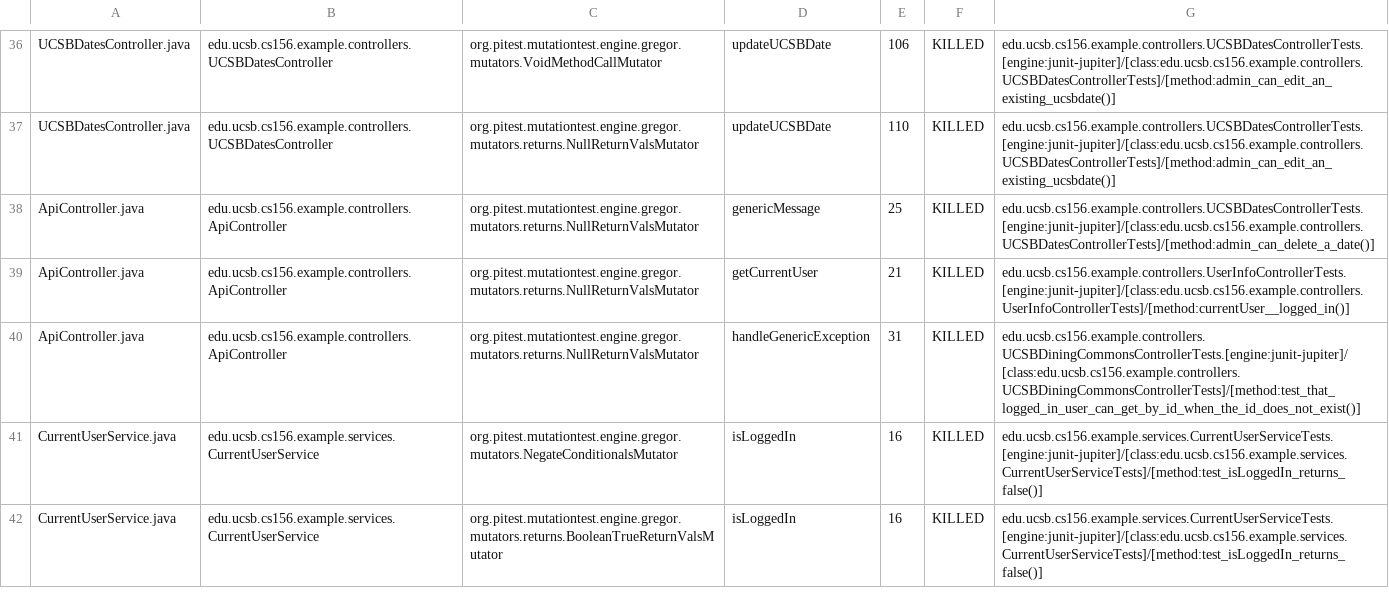
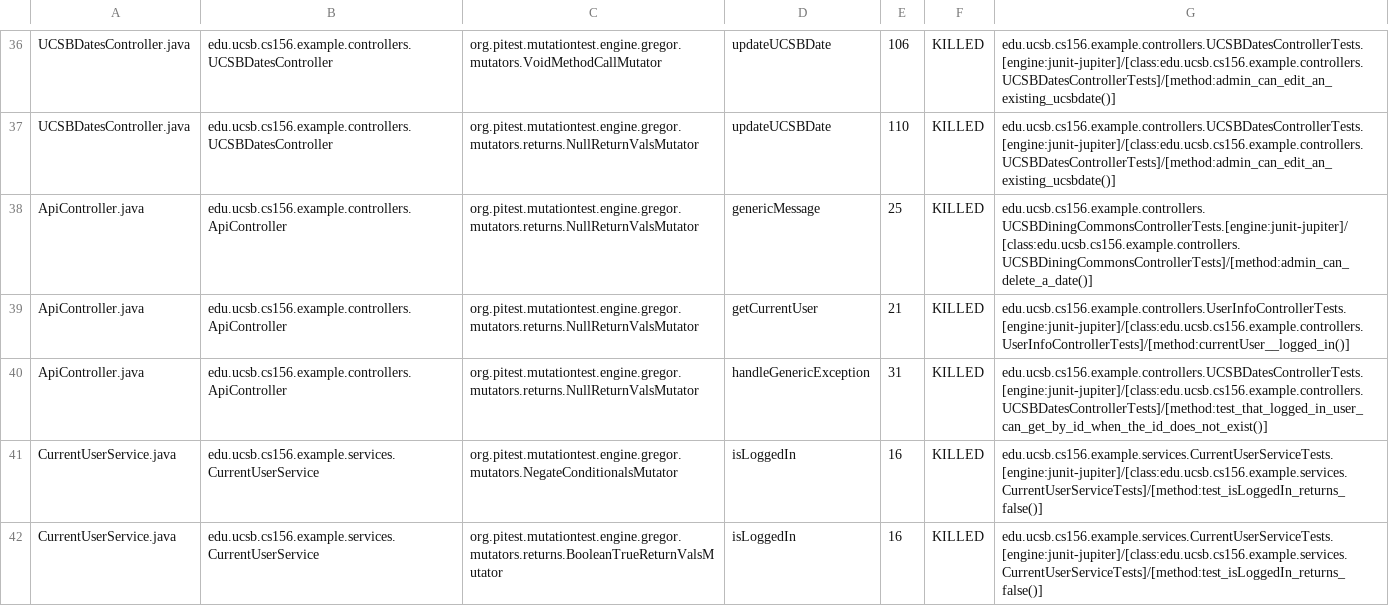
Before and after one commit to ucsb-cs156-s24/team02-s24-4pm-1, a CSV file: pitest/mutations.csv, drawn as a sheet; only a part is shown, gaps mark what is left out.

Commit message:
Deploying to gh-pages from @ ucsb-cs156-s24/team02-s24-4pm-1@df42fc92e5d68888e6fcf324c91775f25c34eb7c 🚀

```diff
--- a/pitest/mutations.csv
+++ b/pitest/mutations.csv
@@ -37,5 +37,5 @@ UCSBDatesController.java,edu.ucsb.cs156.example.controllers.UCSBDatesController,
 UCSBDatesController.java,edu.ucsb.cs156.example.controllers.UCSBDatesController,org.pitest.mutationtest.engine.gregor.mutators.returns.NullReturnValsMutator,updateUCSBDate,110,KILLED,edu.ucsb.cs156.example.controllers.UCSBDatesControllerTests.[engine:junit-jupiter]/[class:edu.ucsb.cs156.example.controllers.UCSBDatesControllerTests]/[method:admin_can_edit_an_existing_ucsbdate()]
-ApiController.java,edu.ucsb.cs156.example.controllers.ApiController,org.pitest.mutationtest.engine.gregor.mutators.returns.NullReturnValsMutator,genericMessage,25,KILLED,edu.ucsb.cs156.example.controllers.UCSBDatesControllerTests.[engine:junit-jupiter]/[class:edu.ucsb.cs156.example.controllers.UCSBDatesControllerTests]/[method:admin_can_delete_a_date()]
+ApiController.java,edu.ucsb.cs156.example.controllers.ApiController,org.pitest.mutationtest.engine.gregor.mutators.returns.NullReturnValsMutator,genericMessage,25,KILLED,edu.ucsb.cs156.example.controllers.UCSBDiningCommonsControllerTests.[engine:junit-jupiter]/[class:edu.ucsb.cs156.example.controllers.UCSBDiningCommonsControllerTests]/[method:admin_can_delete_a_date()]
 ApiController.java,edu.ucsb.cs156.example.controllers.ApiController,org.pitest.mutationtest.engine.gregor.mutators.returns.NullReturnValsMutator,getCurrentUser,21,KILLED,edu.ucsb.cs156.example.controllers.UserInfoControllerTests.[engine:junit-jupiter]/[class:edu.ucsb.cs156.example.controllers.UserInfoControllerTests]/[method:currentUser__logged_in()]
-ApiController.java,edu.ucsb.cs156.example.controllers.ApiController,org.pitest.mutationtest.engine.gregor.mutators.returns.NullReturnValsMutator,handleGenericException,31,KILLED,edu.ucsb.cs156.example.controllers.UCSBDiningCommonsControllerTests.[engine:junit-jupiter]/[class:edu.ucsb.cs156.example.controllers.UCSBDiningCommonsControllerTests]/[method:test_that_logged_in_user_can_get_by_id_when_the_id_does_not_exist()]
+ApiController.java,edu.ucsb.cs156.example.controllers.ApiController,org.pitest.mutationtest.engine.gregor.mutators.returns.NullReturnValsMutator,handleGenericException,31,KILLED,edu.ucsb.cs156.example.controllers.UCSBDatesControllerTests.[engine:junit-jupiter]/[class:edu.ucsb.cs156.example.controllers.UCSBDatesControllerTests]/[method:test_that_logged_in_user_can_get_by_id_when_the_id_does_not_exist()]
 CurrentUserService.java,edu.ucsb.cs156.example.services.CurrentUserService,org.pitest.mutationtest.engine.gregor.mutators.NegateConditionalsMutator,isLoggedIn,16,KILLED,edu.ucsb.cs156.example.services.CurrentUserServiceTests.[engine:junit-jupiter]/[class:edu.ucsb.cs156.example.services.CurrentUserServiceTests]/[method:test_isLoggedIn_returns_false()]
```
Also changed, not shown: 11 other files.
